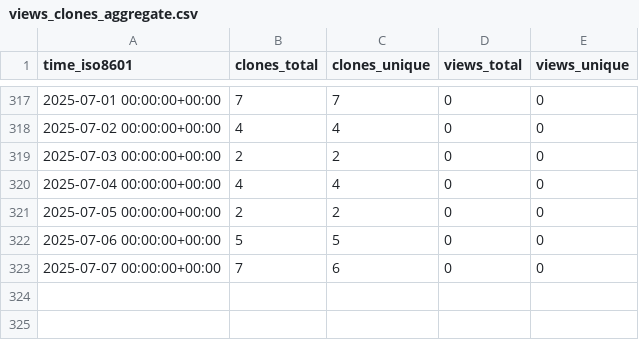
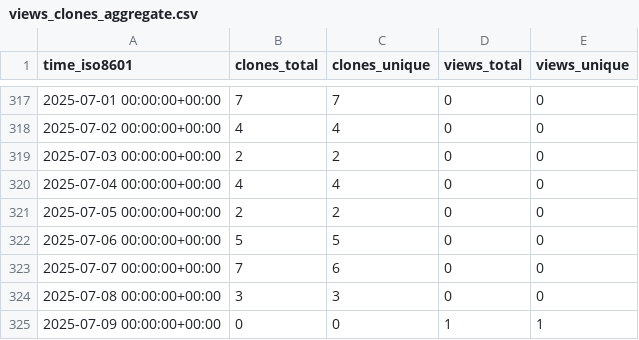
Before and after one commit to demichie/elicipy, a CSV file: demichie/elicipy/ghrs-data/views_clones_aggregate.csv, drawn as a sheet; only a part is shown, gaps mark what is left out; the diff names each change by its address in the sheet, - before the commit and + after, or states it on an @@ line.

```diff
--- a/demichie/elicipy/ghrs-data/views_clones_aggregate.csv
+++ b/demichie/elicipy/ghrs-data/views_clones_aggregate.csv
+row 324: 2025-07-08 00:00:00+00:00 | 3 | 3 | 0 | 0
+row 325: 2025-07-09 00:00:00+00:00 | 0 | 0 | 1 | 1
```
Also changed, not shown: 1 other file.
